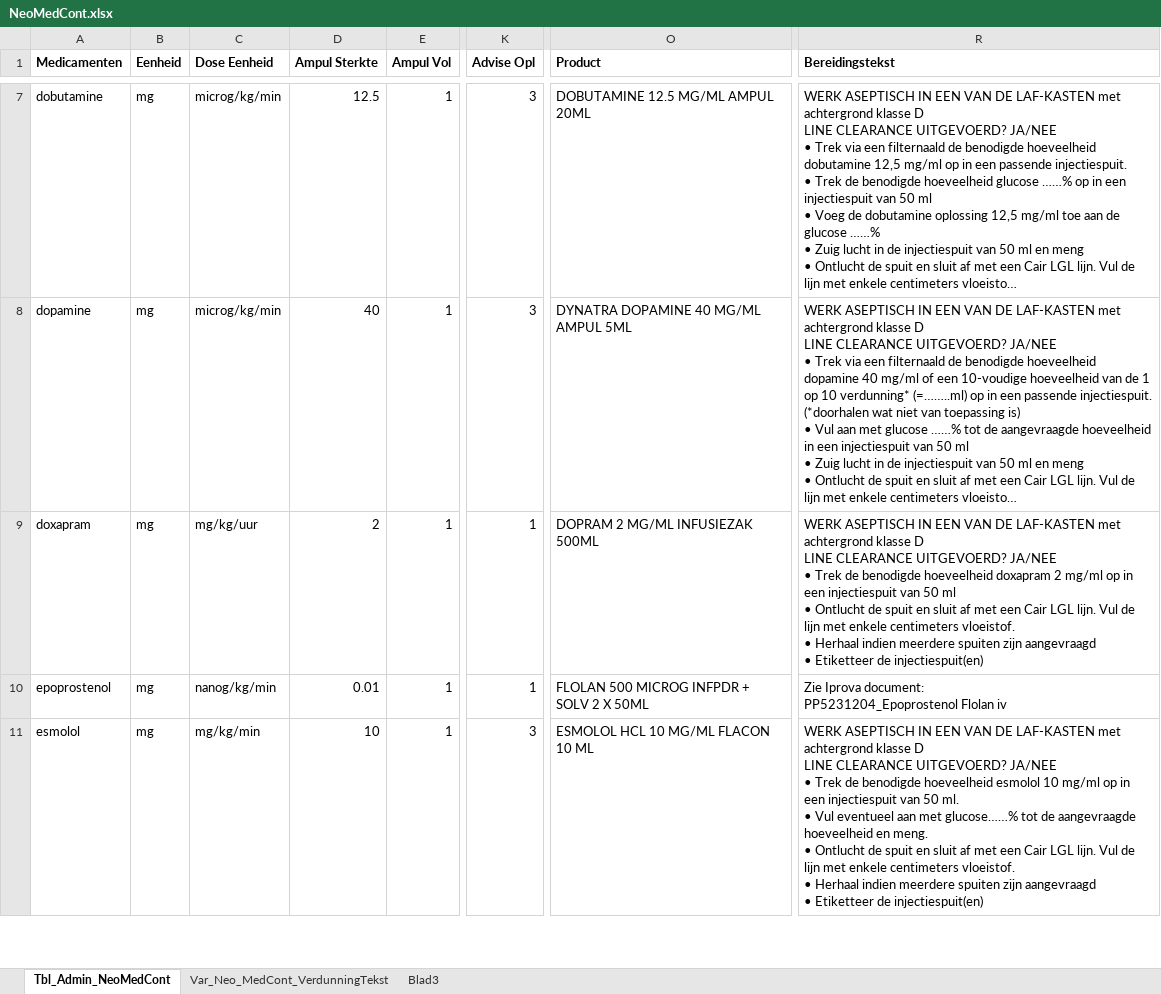
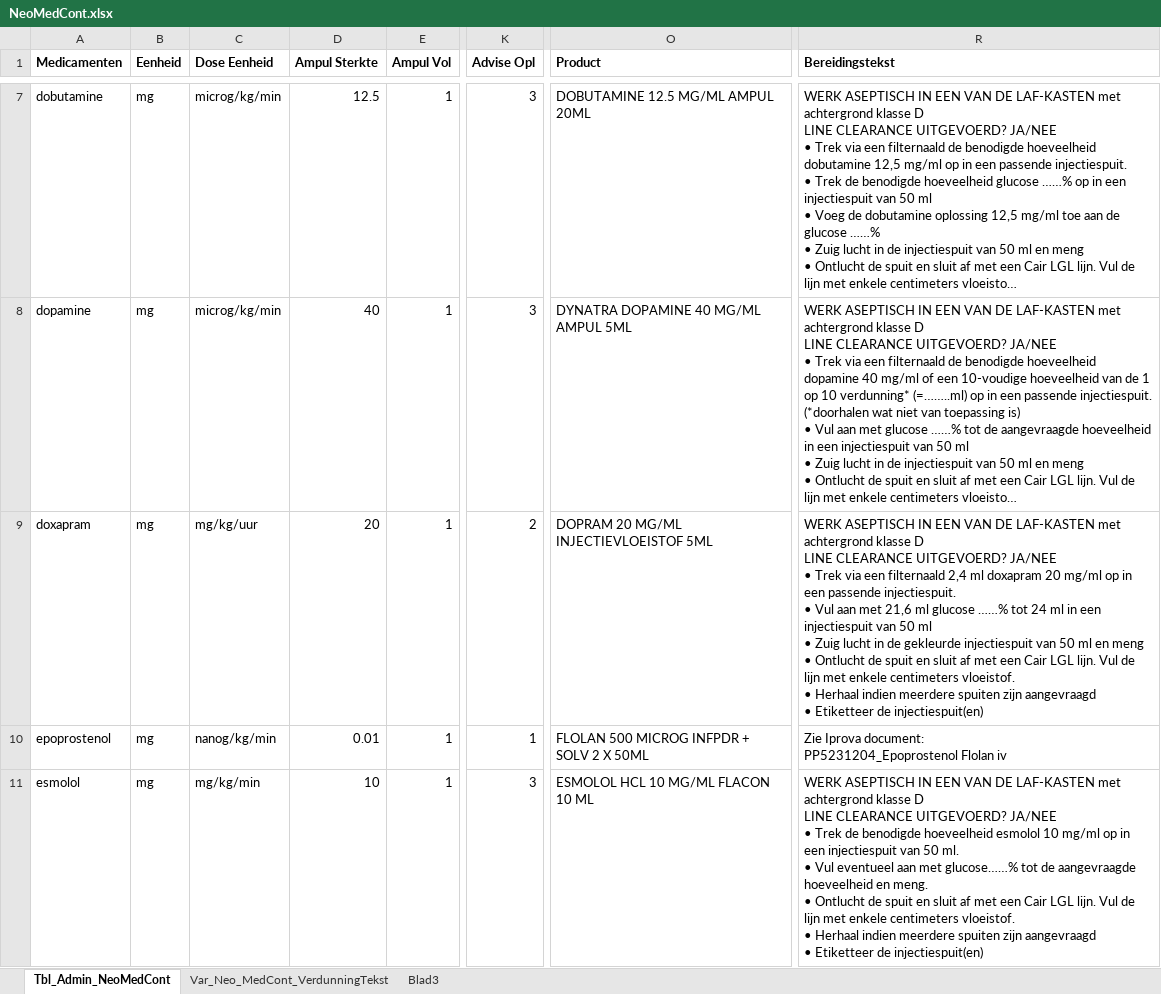
Before and after one commit to halcwb/AfsprakenProgramma, an Excel workbook: db/NeoMedCont.xlsx, sheet Tbl_Admin_NeoMedCont, drawn as a sheet; only a part is shown, gaps mark what is left out; long unchanged cells end in …; values as stored, in another font and other column widths than the file's, no borders; ↵ is a line break in a cell; the diff covers the shown part only; the diff names each change by its address in the sheet, - before the commit and + after, or states it on an @@ line.

```diff
--- a/db/NeoMedCont.xlsx (sheet Tbl_Admin_NeoMedCont)
+++ b/db/NeoMedCont.xlsx (sheet Tbl_Admin_NeoMedCont)
-D9 (Ampul Sterkte): 2
+D9 (Ampul Sterkte): 20
-K9 (Advise Opl): 1
+K9 (Advise Opl): 2
-O9 (Product): DOPRAM 2 MG/ML INFUSIEZAK 500ML
+O9 (Product): DOPRAM 20 MG/ML INJECTIEVLOEISTOF 5ML
-R9 (Bereidingstekst): …• Trek de benodigde hoeveelheid doxapram 2 mg/ml op in een injectiespuit van 50 ml ↵ • Ontlucht…
+R9 (Bereidingstekst): …• Trek via een filternaald 2,4 ml doxapram 20 mg/ml op in een passende injectiespuit. ↵ • Vul aan met 21,6 ml glucose ……% tot 24 ml in een injectiespuit van 50 ml ↵ • Zuig lucht in de gekleurde injectiespuit van 50 ml en meng ↵ • Ontlucht…
```
Also changed, not shown: 4 edited cells elsewhere in this sheet, db/AssortimentDB.xlsx, db/AssortimentGPK.xlsx, 16 other files.
